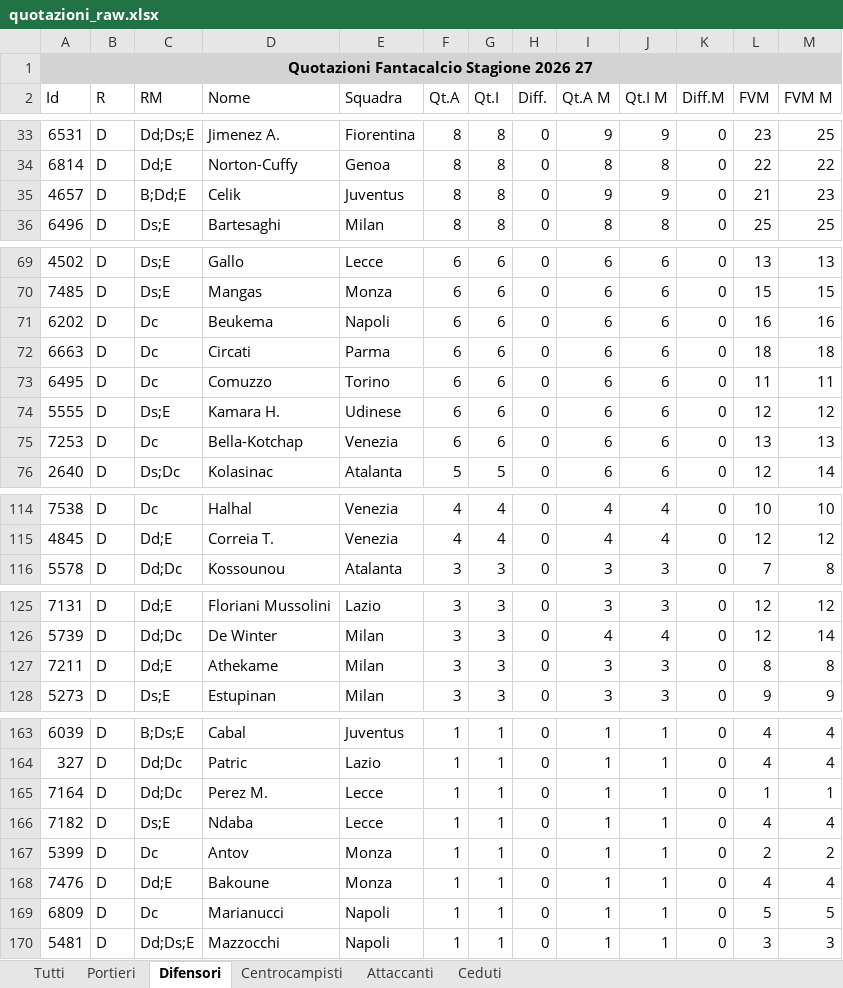
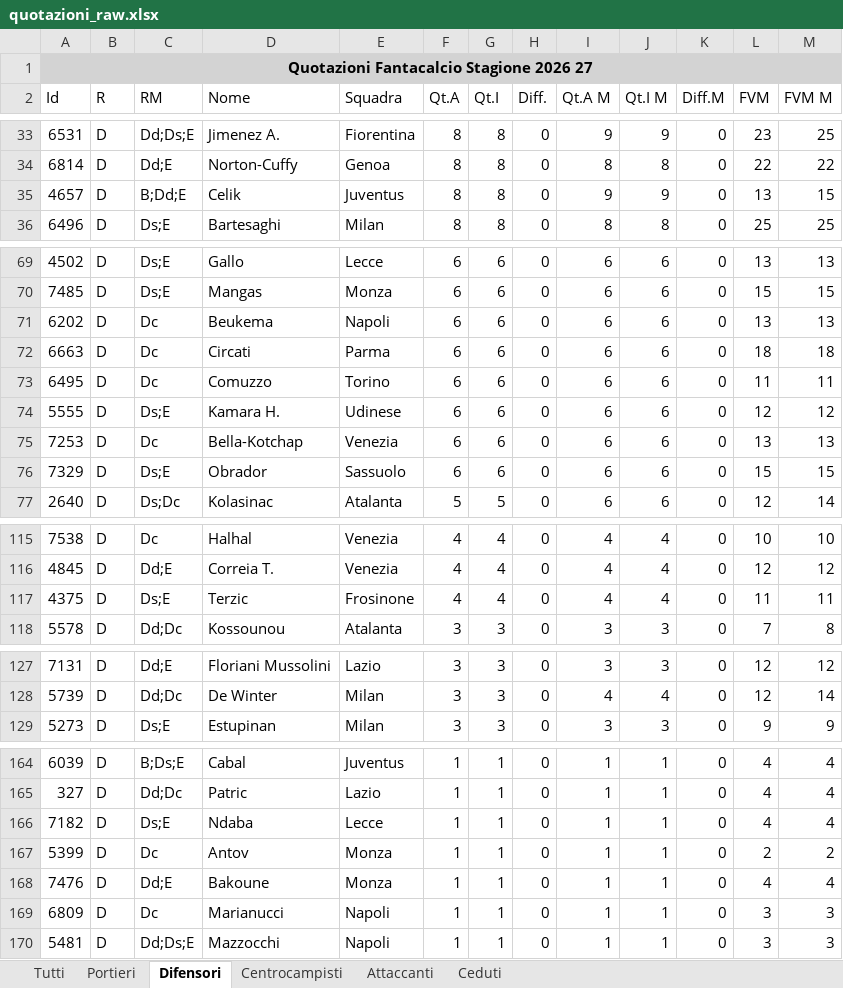
Before and after one commit to lucianomurr/FantaDraft, an Excel workbook: quotazioni_raw.xlsx, sheet Difensori, drawn as a sheet; only a part is shown, gaps mark what is left out; values as stored, in another font and other column widths than the file's, no borders; removed rows and columns are numbered as before the commit, all else as after; the diff covers the shown part only; the diff names each change by its address in the sheet, - before the commit and + after, or states it on an @@ line.

```diff
--- a/quotazioni_raw.xlsx (sheet Difensori)
+++ b/quotazioni_raw.xlsx (sheet Difensori)
-L35 (FVM): 21
+L35 (FVM): 13
-M35 (FVM M): 23
+M35 (FVM M): 15
-L71 (FVM): 16
+L71 (FVM): 13
-M71 (FVM M): 16
+M71 (FVM M): 13
+row 76: 7329 | D | Ds;E | Obrador | Sassuolo | 6 | 6 | 0 | 6 | 6 | 0 | 15 | 15
+row 117: 4375 | D | Ds;E | Terzic | Frosinone | 4 | 4 | 0 | 4 | 4 | 0 | 11 | 11
-row 127: 7211 | D | Dd;E | Athekame | Milan | 3 | 3 | 0 | 3 | 3 | 0 | 8 | 8
-row 165: 7164 | D | Dd;Dc | Perez M. | Lecce | 1 | 1 | 0 | 1 | 1 | 0 | 1 | 1
-L169 (FVM): 5
+L169 (FVM): 3
-M169 (FVM M): 5
+M169 (FVM M): 3
```
Also changed, not shown: 13 edited cells elsewhere in this sheet, sheet Tutti, sheet Ceduti, sheet Attaccanti, sheet Portieri, sheet Centrocampisti, 6 other files.
